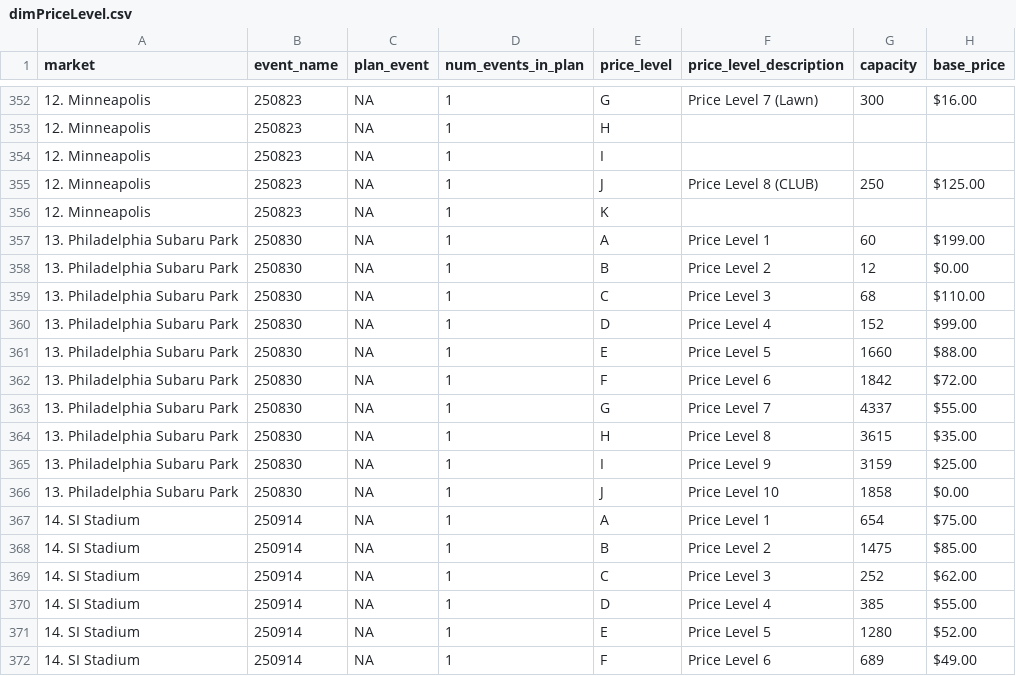
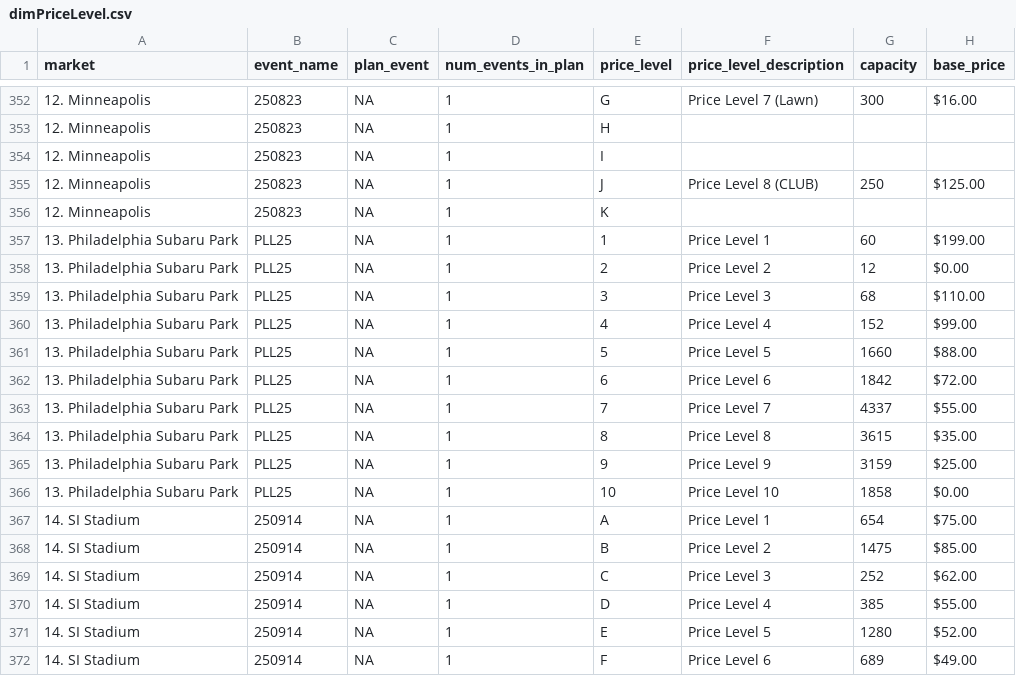
Before and after one commit to spuchta/PLL_BI_TIX, a CSV file: dim_tables/dimPriceLevel.csv, drawn as a sheet; only a part is shown, gaps mark what is left out; the diff names each change by its address in the sheet, - before the commit and + after, or states it on an @@ line.

Commit message:
Update dimPriceLevel.csv

```diff
--- a/dim_tables/dimPriceLevel.csv
+++ b/dim_tables/dimPriceLevel.csv
-B357:B366 (event_name): 250830
+B357:B366 (event_name): PLL25
-E357 (price_level): A
+E357 (price_level): 1
-E358 (price_level): B
+E358 (price_level): 2
-E359 (price_level): C
+E359 (price_level): 3
-E360 (price_level): D
+E360 (price_level): 4
-E361 (price_level): E
+E361 (price_level): 5
-E362 (price_level): F
+E362 (price_level): 6
-E363 (price_level): G
+E363 (price_level): 7
-E364 (price_level): H
+E364 (price_level): 8
-E365 (price_level): I
+E365 (price_level): 9
-E366 (price_level): J
+E366 (price_level): 10
```
